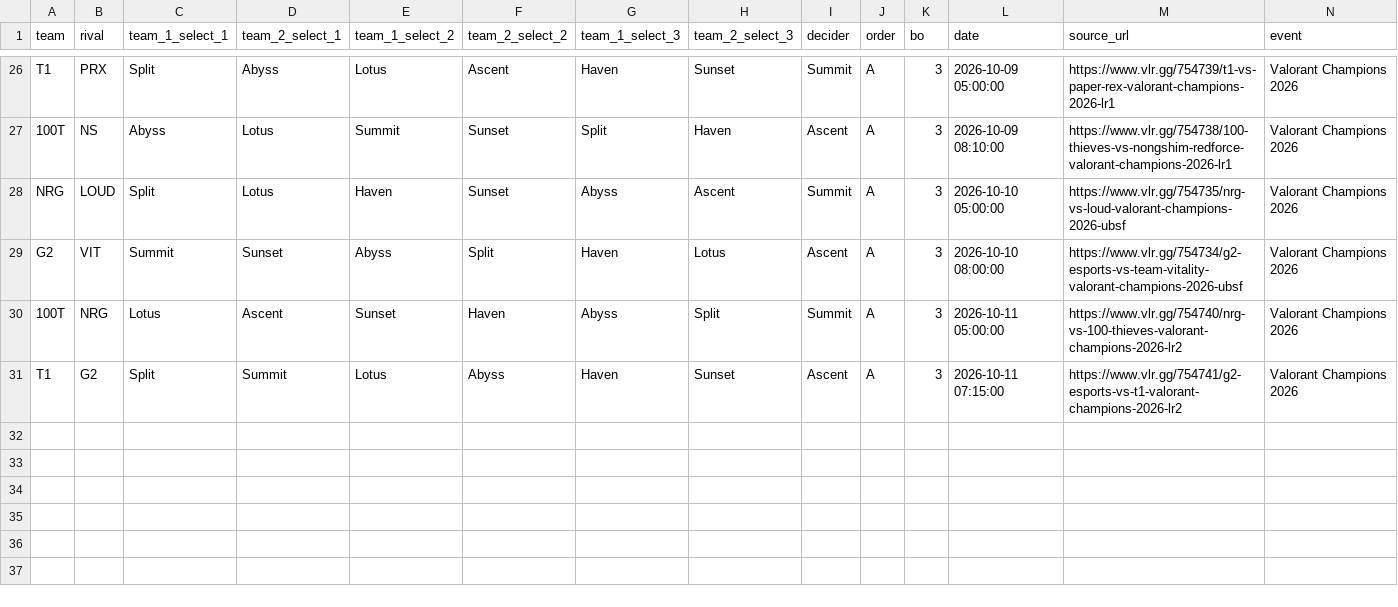
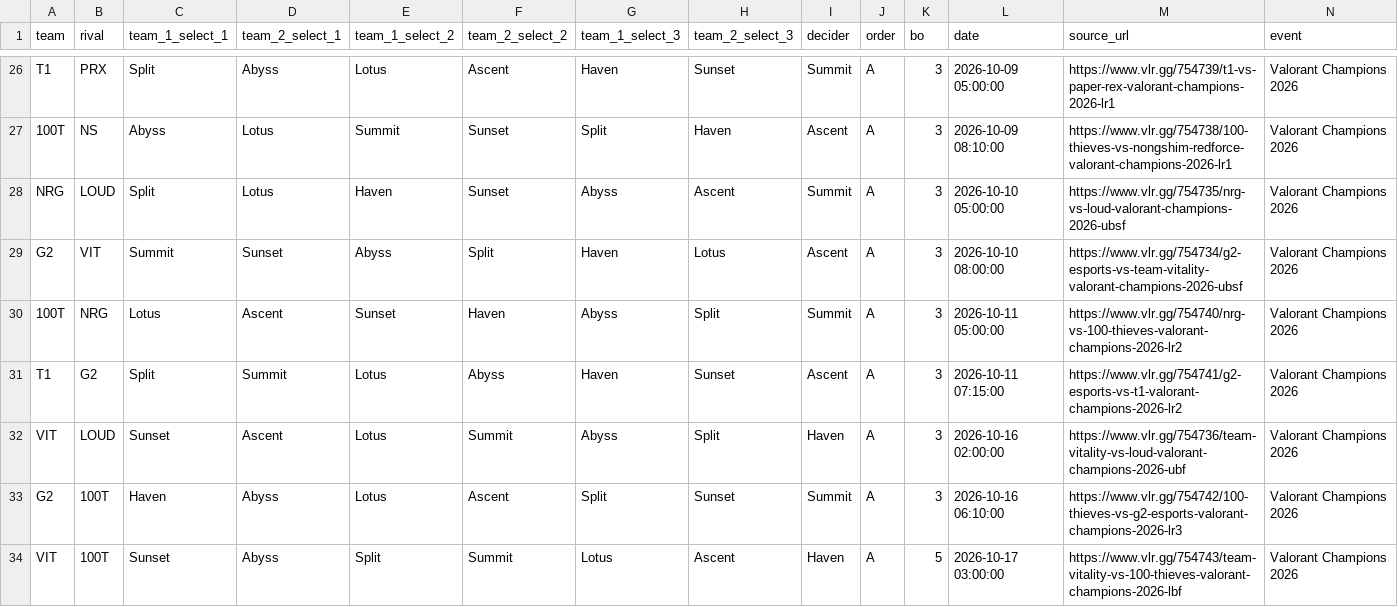
Before and after one commit to RkTcaster/vlr-scraper, a CSV file: csv/valorant_champions_2026/draft_valorant_champions_2026.csv, drawn as a sheet; only a part is shown, gaps mark what is left out.

```diff
--- a/csv/valorant_champions_2026/draft_valorant_champions_2026.csv
+++ b/csv/valorant_champions_2026/draft_valorant_champions_2026.csv
@@ -31 +31,4 @@ G2,VIT,Summit,Sunset,Abyss,Split,Haven,Lotus,Ascent,A,3,2026-10-10 08:00:00,http
 T1,G2,Split,Summit,Lotus,Abyss,Haven,Sunset,Ascent,A,3,2026-10-11 07:15:00,https://www.vlr.gg/754741/g2-esports-vs-t1-valorant-champions-2026-lr2,Valorant Champions 2026
+VIT,LOUD,Sunset,Ascent,Lotus,Summit,Abyss,Split,Haven,A,3,2026-10-16 02:00:00,https://www.vlr.gg/754736/team-vitality-vs-loud-valorant-champions-2026-ubf,Valorant Champions 2026
+G2,100T,Haven,Abyss,Lotus,Ascent,Split,Sunset,Summit,A,3,2026-10-16 06:10:00,https://www.vlr.gg/754742/100-thieves-vs-g2-esports-valorant-champions-2026-lr3,Valorant Champions 2026
+VIT,100T,Sunset,Abyss,Split,Summit,Lotus,Ascent,Haven,A,5,2026-10-17 03:00:00,https://www.vlr.gg/754743/team-vitality-vs-100-thieves-valorant-champions-2026-lbf,Valorant Champions 2026
```
Also changed, not shown: csv/scrape_log.csv, csv/upload_log.csv, 6 other files.
